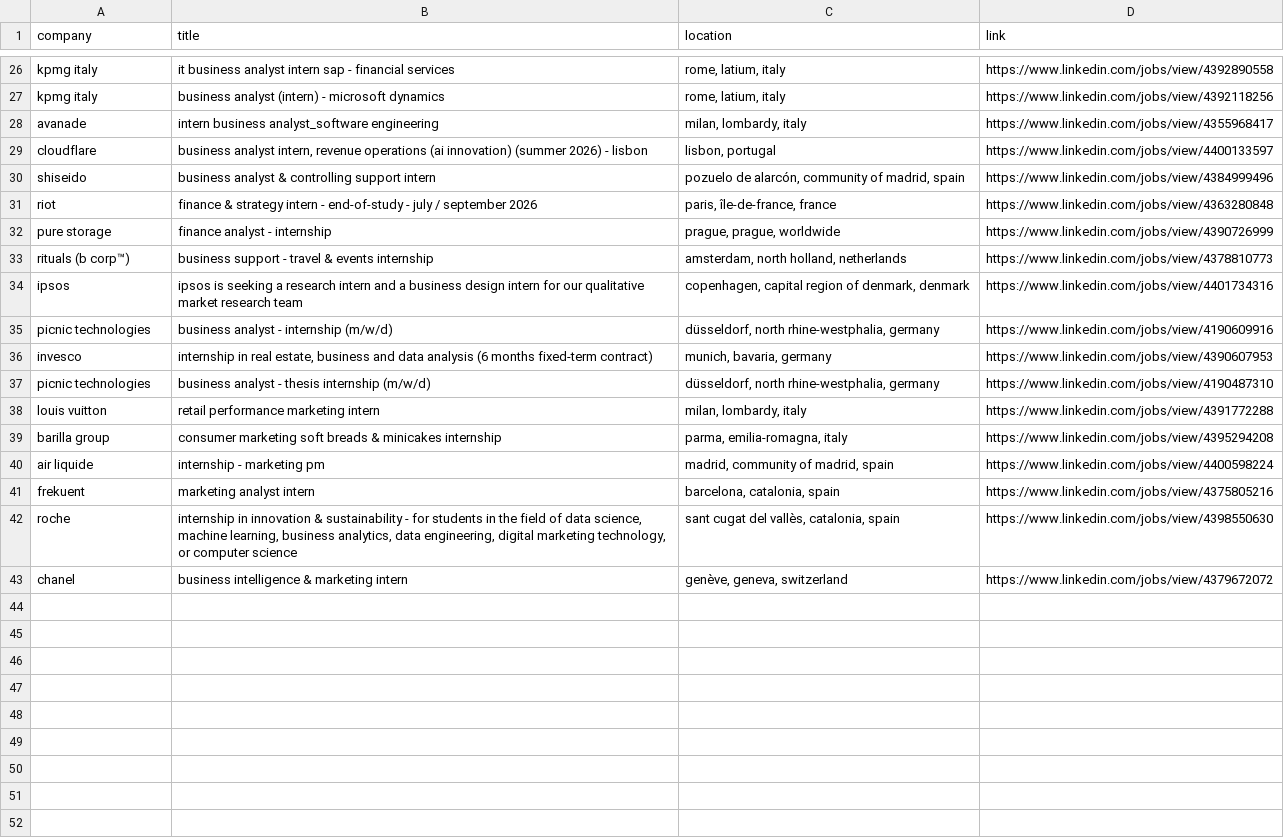
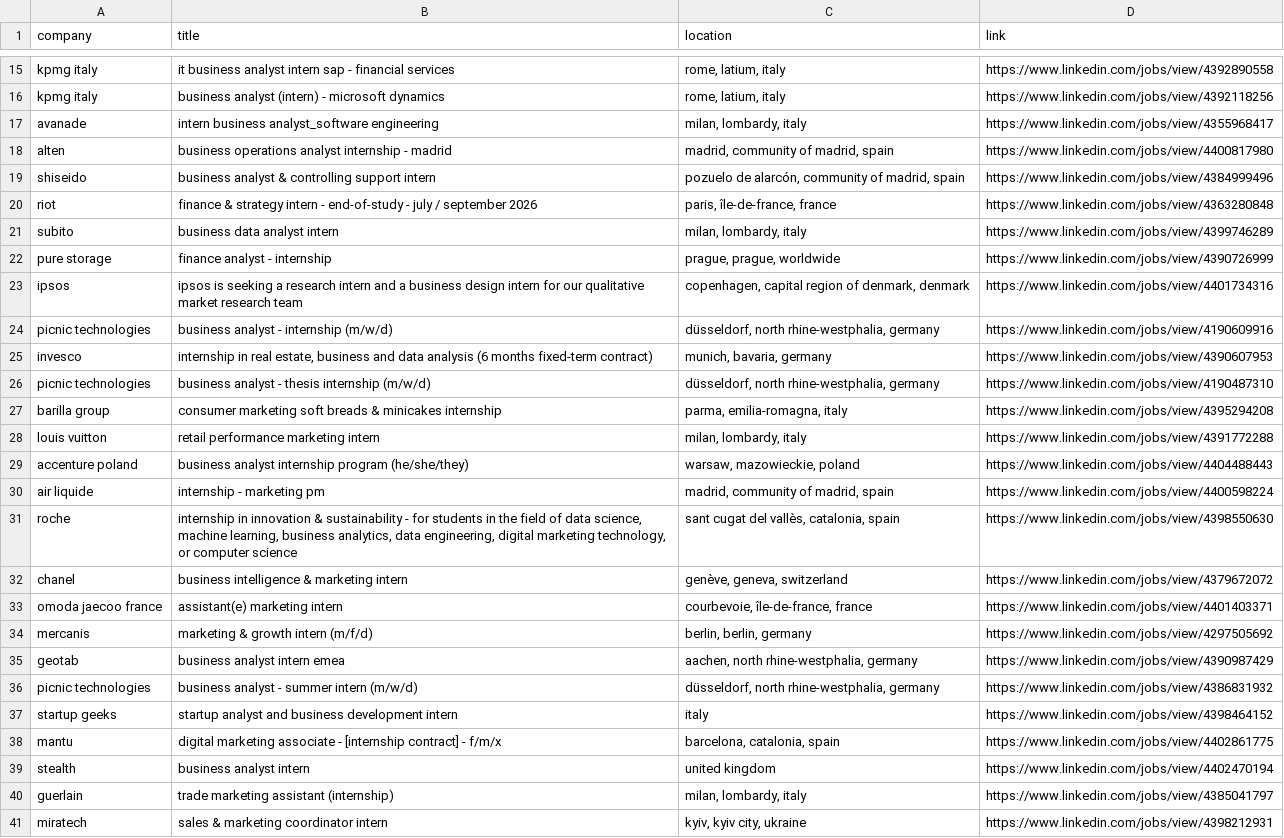
Before and after one commit to LorenzoLaCorte/internship-scraper, a CSV file: output/output-business/filtered_results.csv, drawn as a sheet; only a part is shown, gaps mark what is left out; the diff covers the shown part only.

```diff
--- a/output/output-business/filtered_results.csv
+++ b/output/output-business/filtered_results.csv
@@ -28,7 +17,7 @@ kpmg italy|business analyst (intern) - microsoft dynamics|rome, latium, italy|ht
 avanade|intern business analyst_software engineering|milan, lombardy, italy|https://www.linkedin.com/jobs/view/4355968417
-cloudflare|business analyst intern, revenue operations (ai innovation) (summer 2026) - lisbon|lisbon, portugal|https://www.linkedin.com/jobs/view/4400133597
+alten|business operations analyst internship - madrid|madrid, community of madrid, spain|https://www.linkedin.com/jobs/view/4400817980
 shiseido|business analyst & controlling support intern|pozuelo de alarcón, community of madrid, spain|https://www.linkedin.com/jobs/view/4384999496
 riot|finance & strategy intern - end-of-study - july / september 2026|paris, île-de-france, france|https://www.linkedin.com/jobs/view/4363280848
+subito|business data analyst intern|milan, lombardy, italy|https://www.linkedin.com/jobs/view/4399746289
 pure storage|finance analyst - internship|prague, prague, worldwide|https://www.linkedin.com/jobs/view/4390726999
-rituals (b corp™)|business support - travel & events internship|amsterdam, north holland, netherlands|https://www.linkedin.com/jobs/view/4378810773
 ipsos|ipsos is seeking a research intern and a business design intern for our qualitative market research team|copenhagen, capital region of denmark, denmark|https://www.linkedin.com/jobs/view/4401734316
@@ -37,7 +26,16 @@ invesco|internship in real estate, business and data analysis (6 months fixed-te
 picnic technologies|business analyst - thesis internship (m/w/d)|düsseldorf, north rhine-westphalia, germany|https://www.linkedin.com/jobs/view/4190487310
+barilla group|consumer marketing soft breads & minicakes internship|parma, emilia-romagna, italy|https://www.linkedin.com/jobs/view/4395294208
 louis vuitton|retail performance marketing intern|milan, lombardy, italy|https://www.linkedin.com/jobs/view/4391772288
-barilla group|consumer marketing soft breads & minicakes internship|parma, emilia-romagna, italy|https://www.linkedin.com/jobs/view/4395294208
+accenture poland|business analyst internship program (he/she/they)|warsaw, mazowieckie, poland|https://www.linkedin.com/jobs/view/4404488443
 air liquide|internship - marketing pm|madrid, community of madrid, spain|https://www.linkedin.com/jobs/view/4400598224
-frekuent|marketing analyst intern|barcelona, catalonia, spain|https://www.linkedin.com/jobs/view/4375805216
 roche|internship in innovation & sustainability - for students in the field of data science, machine learning, business analytics, data engineering, digital marketing technology, or computer science|sant cugat del vallès, catalonia, spain|https://www.linkedin.com/jobs/view/4398550630
 chanel|business intelligence & marketing intern|genève, geneva, switzerland|https://www.linkedin.com/jobs/view/4379672072
+omoda  jaecoo france|assistant(e) marketing intern|courbevoie, île-de-france, france|https://www.linkedin.com/jobs/view/4401403371
+mercanis|marketing & growth intern (m/f/d)|berlin, berlin, germany|https://www.linkedin.com/jobs/view/4297505692
+geotab|business analyst intern emea|aachen, north rhine-westphalia, germany|https://www.linkedin.com/jobs/view/4390987429
+picnic technologies|business analyst - summer intern (m/w/d)|düsseldorf, north rhine-westphalia, germany|https://www.linkedin.com/jobs/view/4386831932
+startup geeks|startup analyst and business development intern|italy|https://www.linkedin.com/jobs/view/4398464152
+mantu|digital marketing associate - [internship contract] - f/m/x|barcelona, catalonia, spain|https://www.linkedin.com/jobs/view/4402861775
+stealth|business analyst intern|united kingdom|https://www.linkedin.com/jobs/view/4402470194
+guerlain|trade marketing assistant (internship)|milan, lombardy, italy|https://www.linkedin.com/jobs/view/4385041797
+miratech|sales & marketing coordinator intern|kyiv, kyiv city, ukraine|https://www.linkedin.com/jobs/view/4398212931
```
Also changed, not shown: 8 removed rows and 2 edited cells elsewhere in this file, 2 other files.
